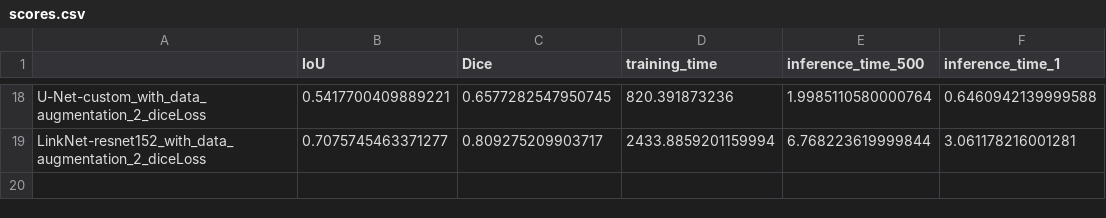
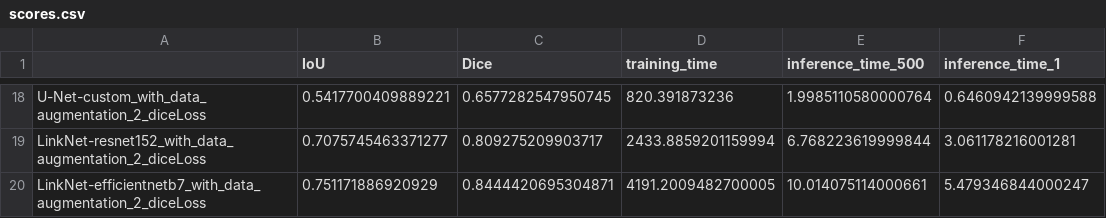
Before and after one commit to Valkea/OC_AI_08, a CSV file: logs/scores.csv, drawn as a sheet; only a part is shown, gaps mark what is left out; the diff names each change by its address in the sheet, - before the commit and + after, or states it on an @@ line.

Commit message:
feature: add new architecture (LinkNet based on efficientnetB7 backbone)

```diff
--- a/logs/scores.csv
+++ b/logs/scores.csv
+row 20: LinkNet-efficientnetb7_with_data_augmentation_2_diceLoss | 0.751171886920929 | 0.8444420695304871 | 4191.2009482700005 | 10.014075114000661 | 5.479346844000247
```
Also changed, not shown: 4 other files.
